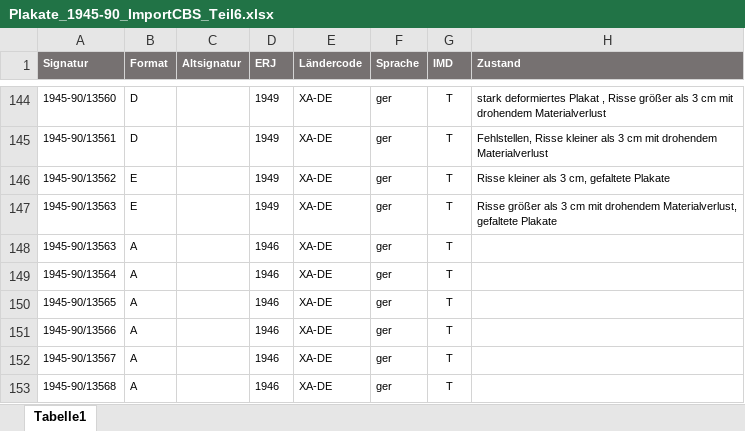
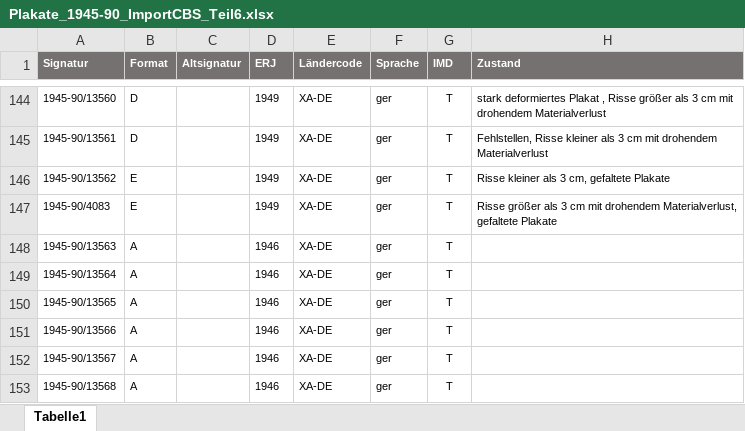
Before and after one commit to buchmuseum/plakate1945-90, an Excel workbook: raw/Plakate_1945-90_ImportCBS_Teil6.xlsx, sheet Tabelle1, drawn as a sheet; only a part is shown, gaps mark what is left out; values as stored, in another font and other column widths than the file's, no borders; the diff names each change by its address in the sheet, - before the commit and + after, or states it on an @@ line.

```diff
--- a/raw/Plakate_1945-90_ImportCBS_Teil6.xlsx (sheet Tabelle1)
+++ b/raw/Plakate_1945-90_ImportCBS_Teil6.xlsx (sheet Tabelle1)
-A147 (Signatur): 1945-90/13563
+A147 (Signatur): 1945-90/4083
```
Also changed, not shown: raw/Plakate_1945-90_ImportCBS_Teil1.xlsx, 8 other files.
